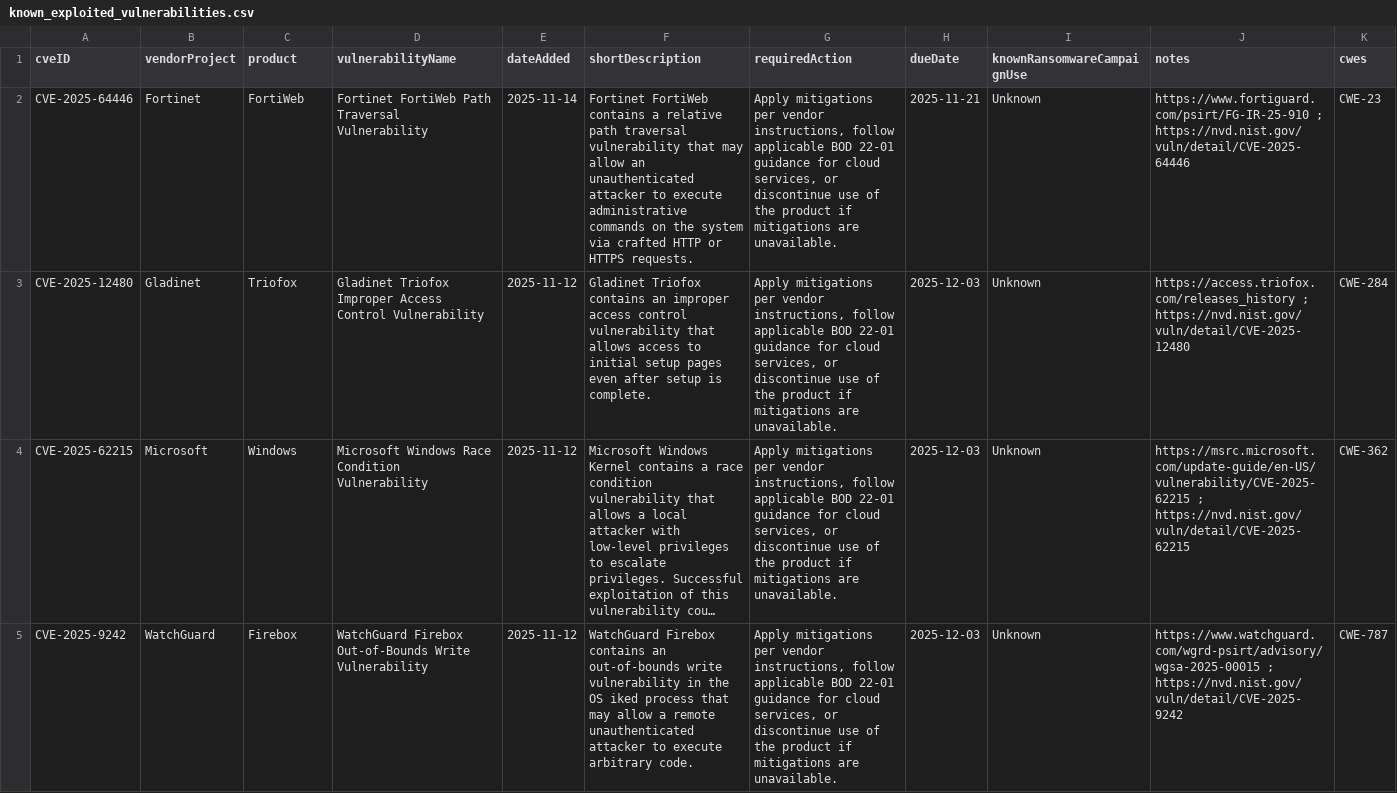
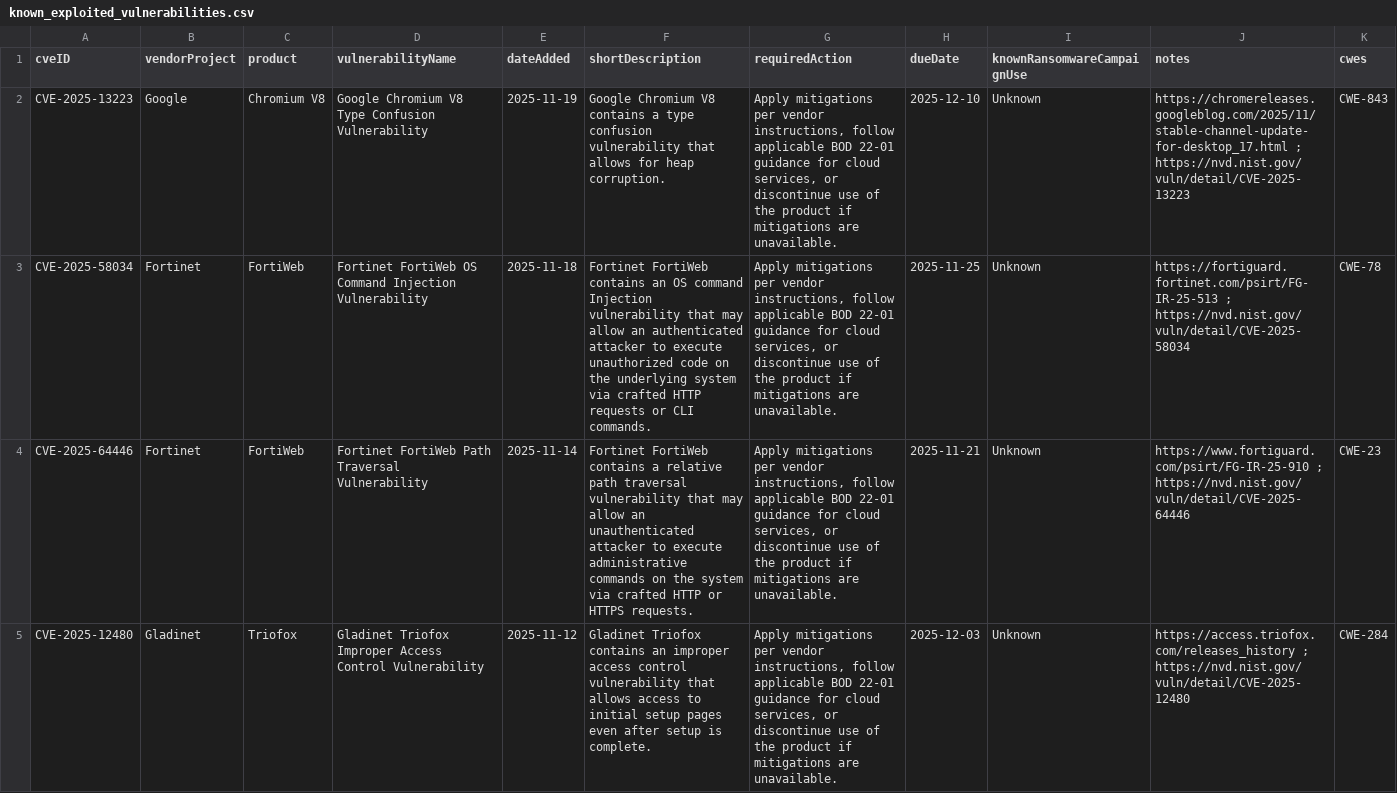
Before and after one commit to shaun89/kev-data, a CSV file: known_exploited_vulnerabilities.csv, drawn as a sheet; only a part is shown; the shorter side is filled out with more unchanged rows; long unchanged cells end in …; the diff names each change by its address in the sheet, - before the commit and + after, or states it on an @@ line.

```diff
--- a/known_exploited_vulnerabilities.csv
+++ b/known_exploited_vulnerabilities.csv
+row 2: CVE-2025-13223 | Google | Chromium V8 | Google Chromium V8 Type Confusion Vulnerability | 2025-11-19 | Google Chromium V8 contains a type confusion vulnerability that allows for heap corruption. | Apply mitigations per vendor instructions, follow applicable BOD 22-01 guidance for cloud services, or discontinue use of the product if mitigations are unavailable. | 2025-12-10 | Unknown | https://chromereleases.googleblog.com/2025/11/stable-channel-update-for-desktop_17.html ; https://nvd.nist.gov/vuln/detail/CVE-2025-13223 | CWE-843
+row 3: CVE-2025-58034 | Fortinet | FortiWeb | Fortinet FortiWeb OS Command Injection Vulnerability | 2025-11-18 | Fortinet FortiWeb contains an OS command Injection vulnerability that may allow an authenticated attacker to execute unauthorized code on the underlying system via crafted HTTP requests or CLI commands. | Apply mitigations per vendor instructions, follow applicable BOD 22-01 guidance for cloud services, or discontinue use of the product if mitigations are unavailable. | 2025-11-25 | Unknown | https://fortiguard.fortinet.com/psirt/FG-IR-25-513 ; https://nvd.nist.gov/vuln/detail/CVE-2025-58034 | CWE-78
```
Also changed, not shown: 1 other file.
